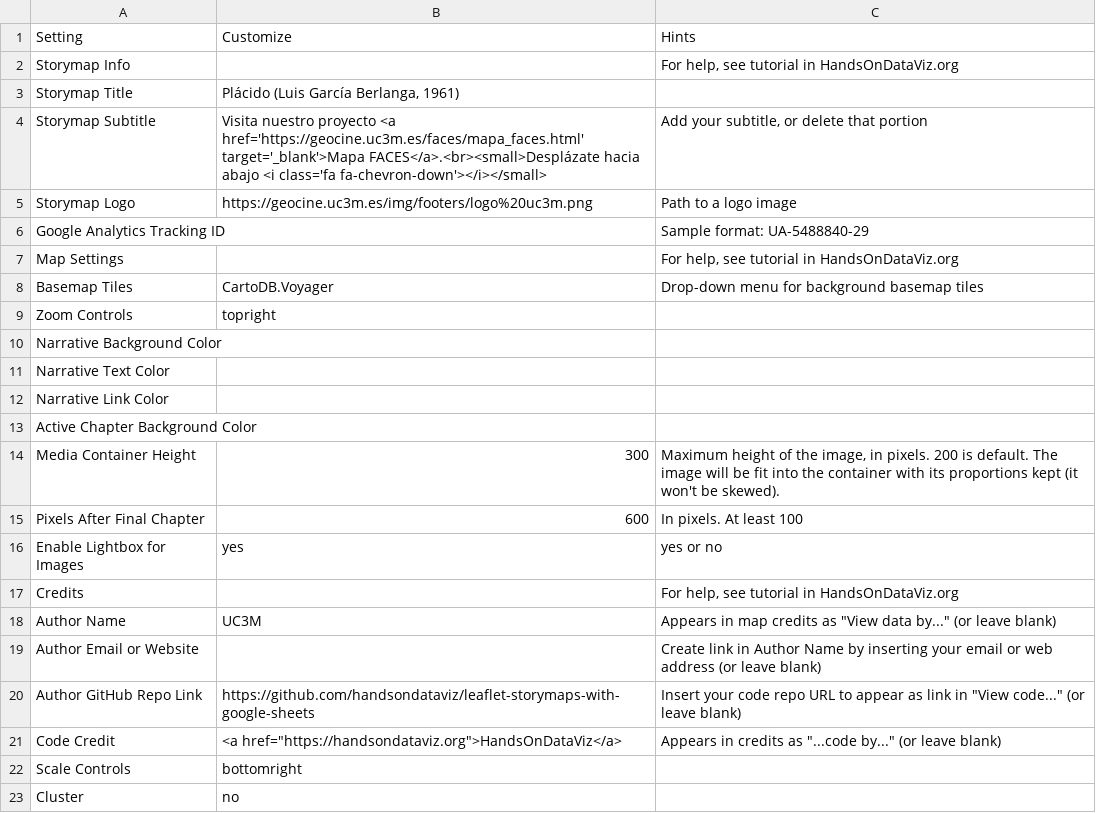
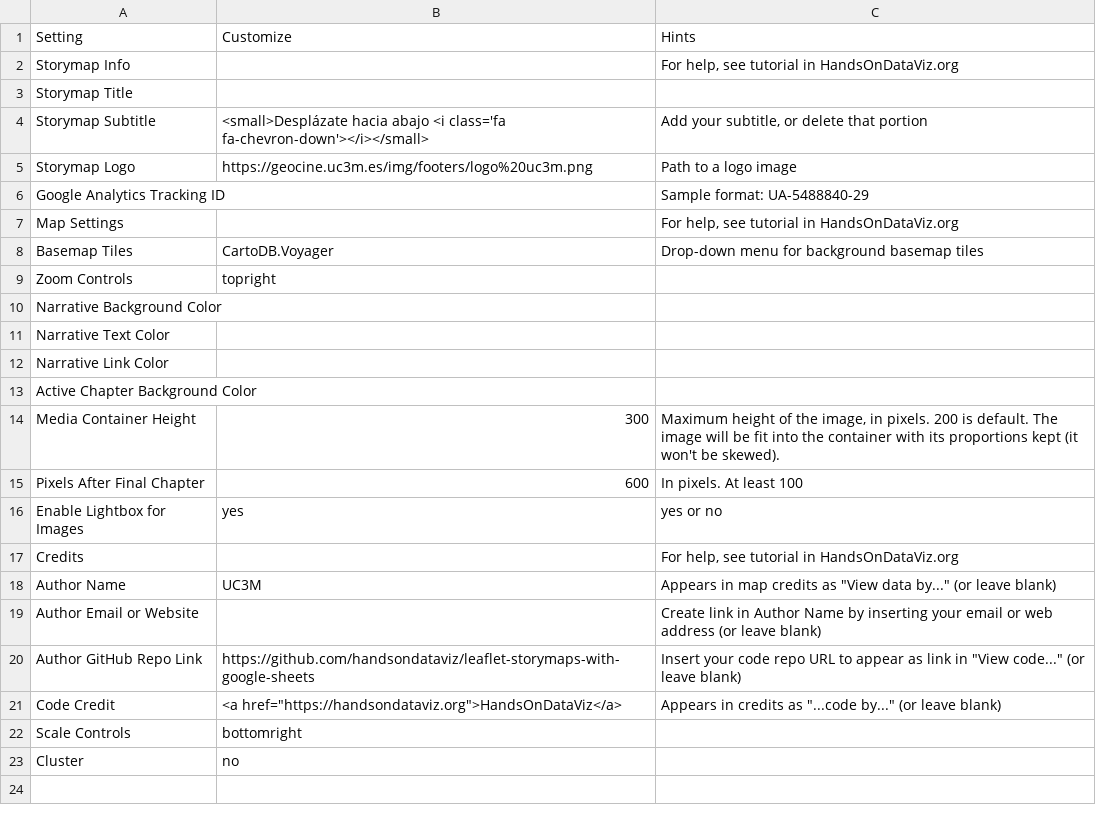
Before and after one commit to Robot8A/storymap-alcazares, a CSV file: csv/Options.csv, drawn as a sheet.

```diff
--- a/csv/Options.csv
+++ b/csv/Options.csv
@@ -2,4 +2,4 @@ Setting,Customize,Hints
 Storymap Info,,"For help, see tutorial in HandsOnDataViz.org"
-Storymap Title,"Plácido (Luis García Berlanga, 1961)",
-Storymap Subtitle,Visita nuestro proyecto <a href='https://geocine.uc3m.es/faces/mapa_faces.html' target='_blank'>Mapa FACES</a>.<br><small>Desplázate hacia abajo <i class='fa fa-chevron-down'></i></small>,"Add your subtitle, or delete that portion"
+Storymap Title,"",
+Storymap Subtitle,<small>Desplázate hacia abajo <i class='fa fa-chevron-down'></i></small>,"Add your subtitle, or delete that portion"
 Storymap Logo,https://geocine.uc3m.es/img/footers/logo%20uc3m.png,Path to a logo image
```
Also changed, not shown: csv/Chapters.csv, 2 other files.
